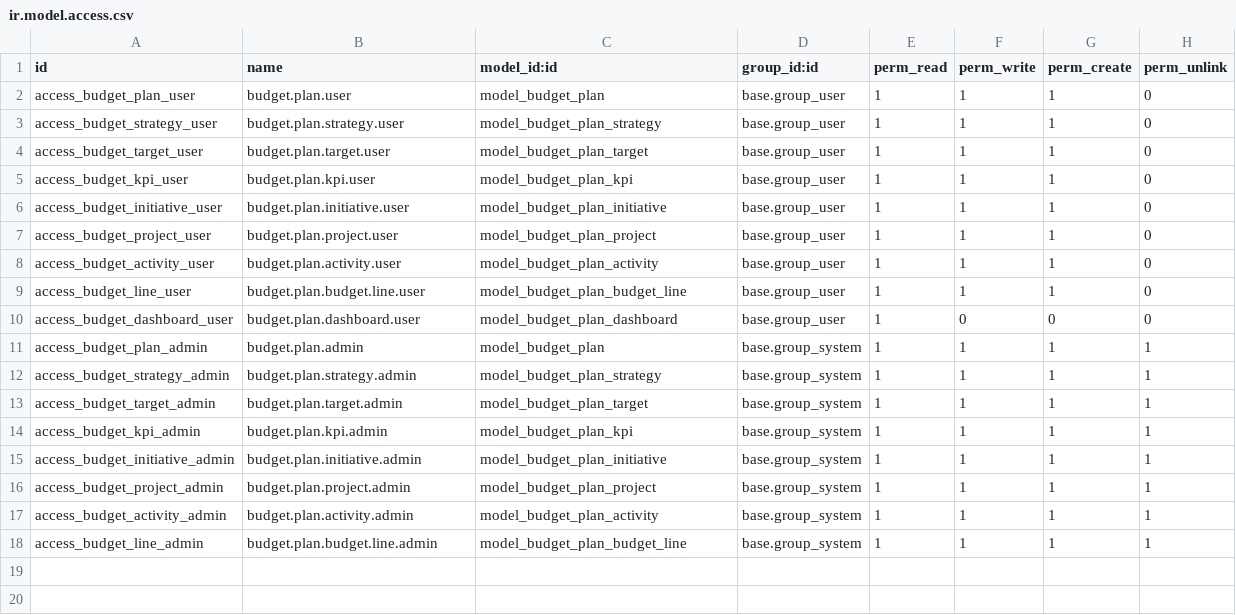
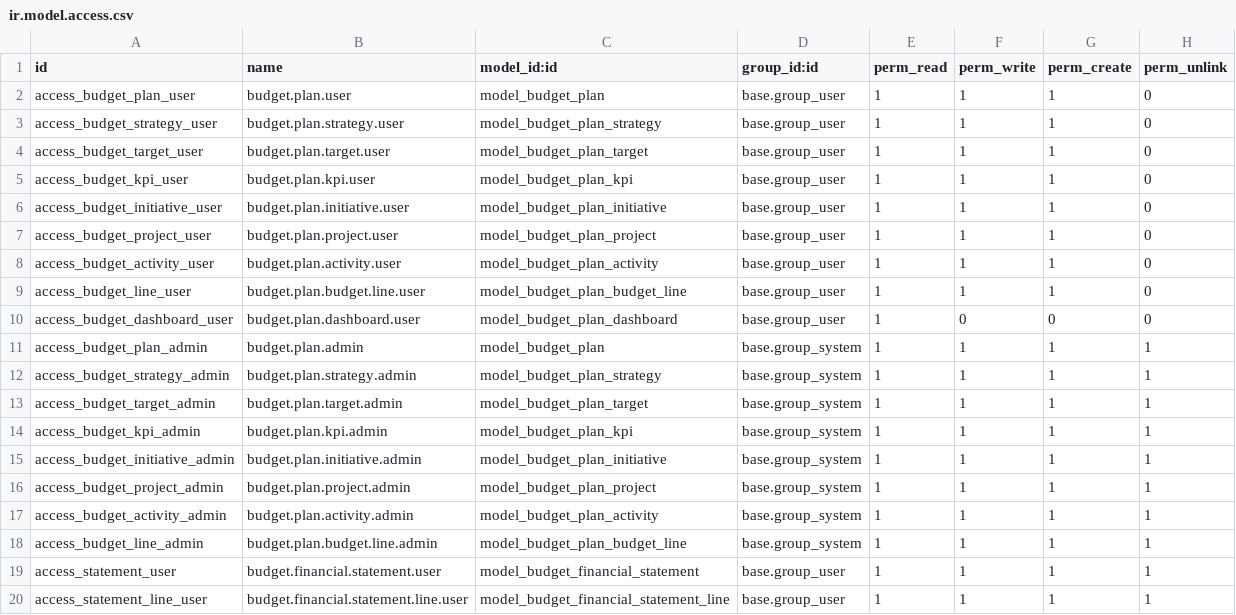
Before and after one commit to ShakaAccount/ShakaERP_Source, a CSV file: addons/budget_planning/security/ir.model.access.csv, drawn as a sheet.

Commit message:
add to Budget_Planning Module a new form

```diff
--- a/addons/budget_planning/security/ir.model.access.csv
+++ b/addons/budget_planning/security/ir.model.access.csv
@@ -18 +18,3 @@ access_budget_activity_admin,budget.plan.activity.admin,model_budget_plan_activi
 access_budget_line_admin,budget.plan.budget.line.admin,model_budget_plan_budget_line,base.group_system,1,1,1,1
+access_statement_user,budget.financial.statement.user,model_budget_financial_statement,base.group_user,1,1,1,1
+access_statement_line_user,budget.financial.statement.line.user,model_budget_financial_statement_line,base.group_user,1,1,1,1
```
Also changed, not shown: 12 other files.
